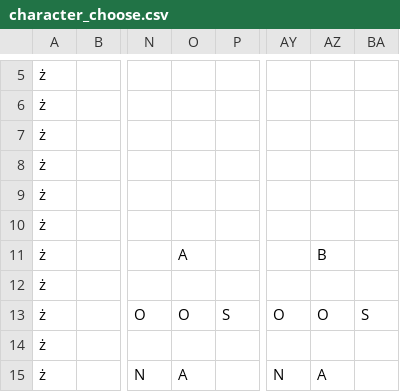
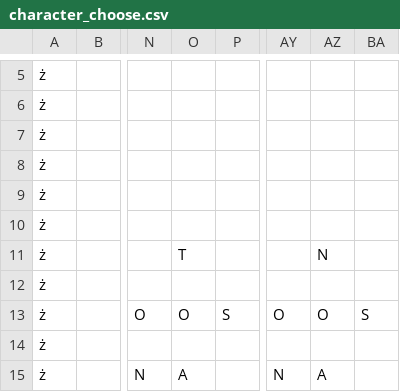
Before and after one commit to igotaname6/roguelike_game, a CSV file: character_choose.csv, drawn as a sheet; only a part is shown, gaps mark what is left out; the diff names each change by its address in the sheet, - before the commit and + after, or states it on an @@ line.

```diff
--- a/character_choose.csv
+++ b/character_choose.csv
-O11: A
+O11: T
-AZ11: B
+AZ11: N
```
Also changed, not shown: 1 other file.
